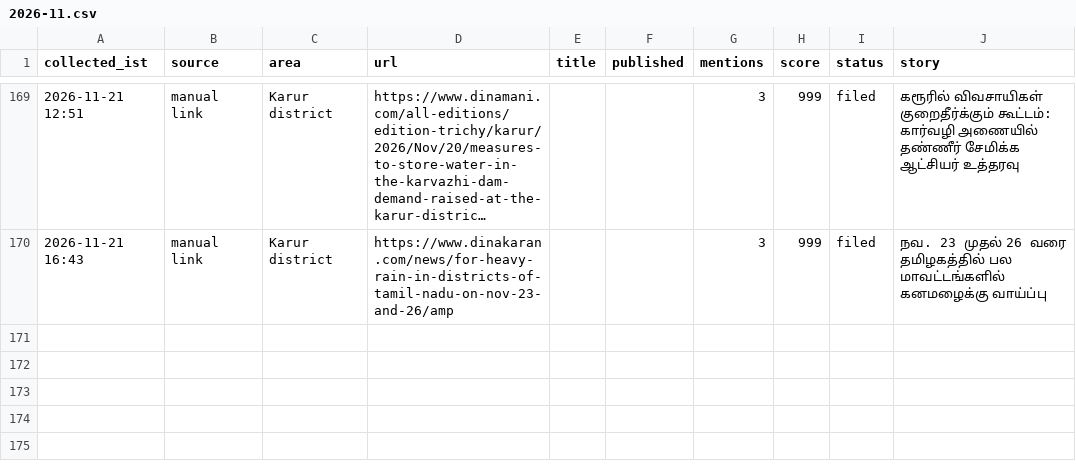
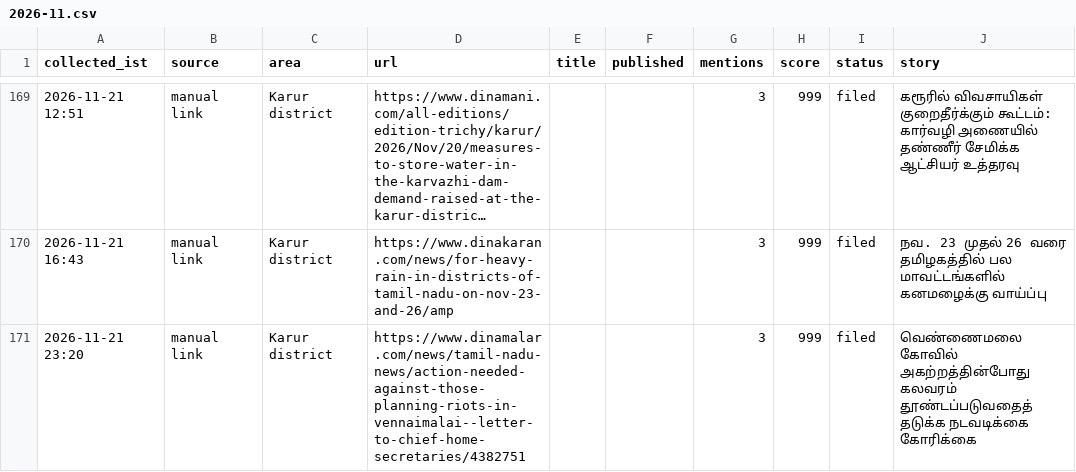
Before and after one commit to news360-tn/karur360-autopost, a CSV file: research_free/archive/2026-11.csv, drawn as a sheet; only a part is shown, gaps mark what is left out; long unchanged cells end in ….

```diff
--- a/research_free/archive/2026-11.csv
+++ b/research_free/archive/2026-11.csv
@@ -170 +170,2 @@ collected_ist,source,area,url,title,published,mentions,score,status,story
 2026-11-21 16:43,manual link,Karur district,https://www.dinakaran.com/news/for-heavy-rain-in-districts-of-tamil-nadu-on-nov-23-and-26/amp,,,3,999,filed,நவ. 23 முதல் 26 வரை தமிழகத்தில் பல மாவட்டங்களில் கனமழைக்கு வாய்ப்பு
+2026-11-21 23:20,manual link,Karur district,https://www.dinamalar.com/news/tamil-nadu-news/action-needed-against-those-planning-riots-in-vennaimalai--letter-to-chief-home-secretaries/4382751,,,3,999,filed,வெண்ணைமலை கோவில் அகற்றத்தின்போது கலவரம் தூண்டப்படுவதைத் தடுக்க நடவடிக்கை கோரிக்கை
```
Also changed, not shown: 6 other files.
